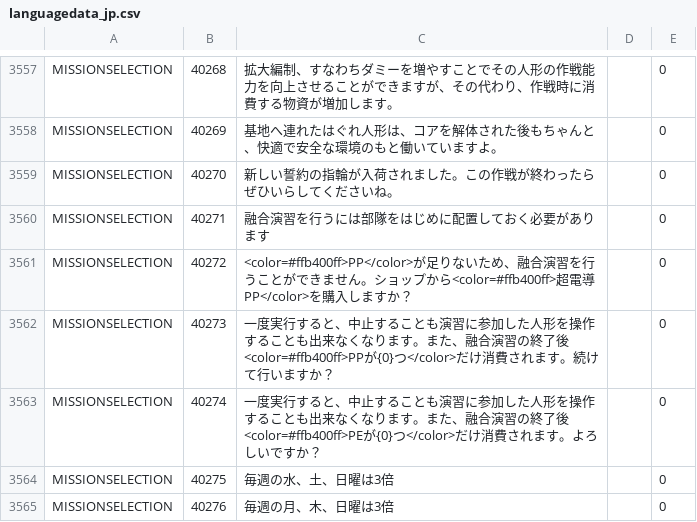
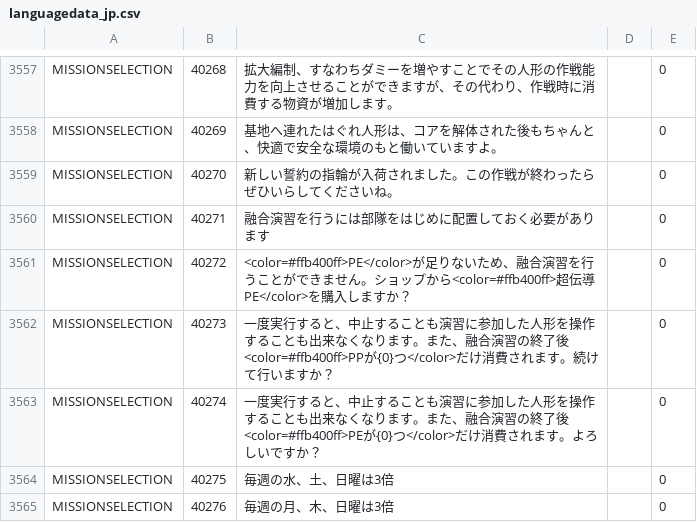
Before and after one commit to gf-data-tools/gf-data-jp, a CSV file: asset/textdata/language/languagedata_jp.csv, drawn as a sheet; only a part is shown, gaps mark what is left out.

```diff
--- a/asset/textdata/language/languagedata_jp.csv
+++ b/asset/textdata/language/languagedata_jp.csv
@@ -3560,3 +3560,3 @@ MISSIONSELECTION,40270,新しい誓約の指輪が入荷されました。この
 MISSIONSELECTION,40271,融合演習を行うには部隊をはじめに配置しておく必要があります,,0
-MISSIONSELECTION,40272,<color=#ffb400ff>PP</color>が足りないため、融合演習を行うことができません。ショップから<color=#ffb400ff>超電導PP</color>を購入しますか？,,0
+MISSIONSELECTION,40272,<color=#ffb400ff>PE</color>が足りないため、融合演習を行うことができません。ショップから<color=#ffb400ff>超伝導PE</color>を購入しますか？,,0
 MISSIONSELECTION,40273,一度実行すると、中止することも演習に参加した人形を操作することも出来なくなります。また、融合演習の終了後<color=#ffb400ff>PPが{0}つ</color>だけ消費されます。続けて行いますか？,,0
```
Also changed, not shown: 56 other files.
